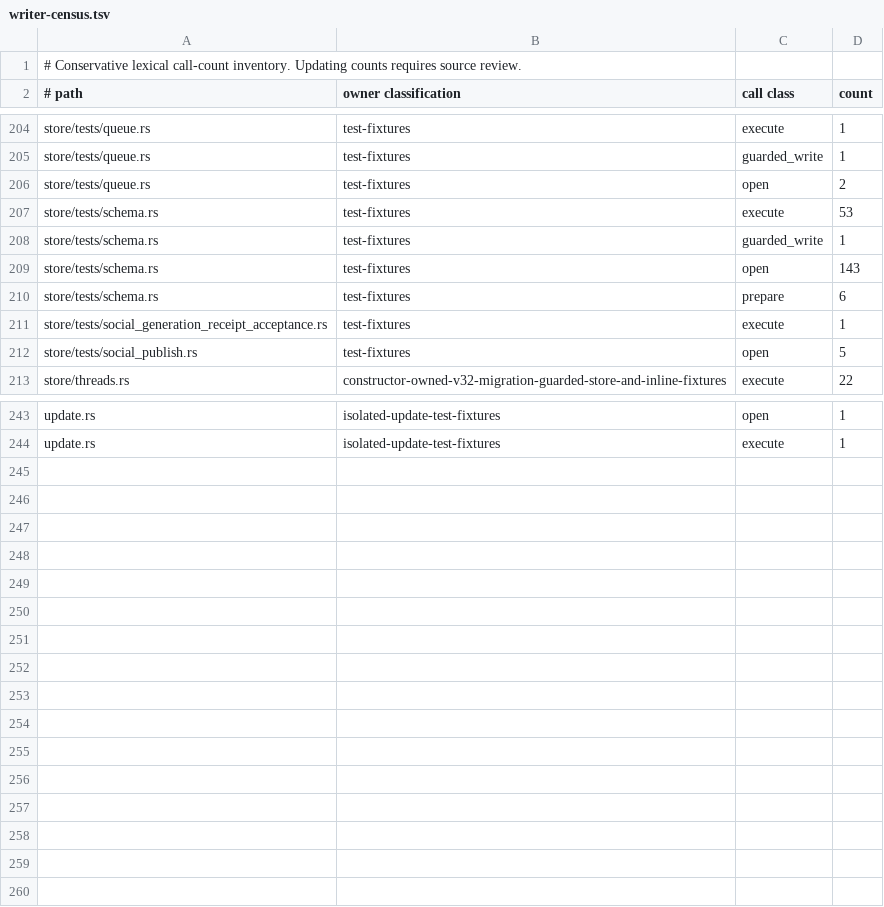
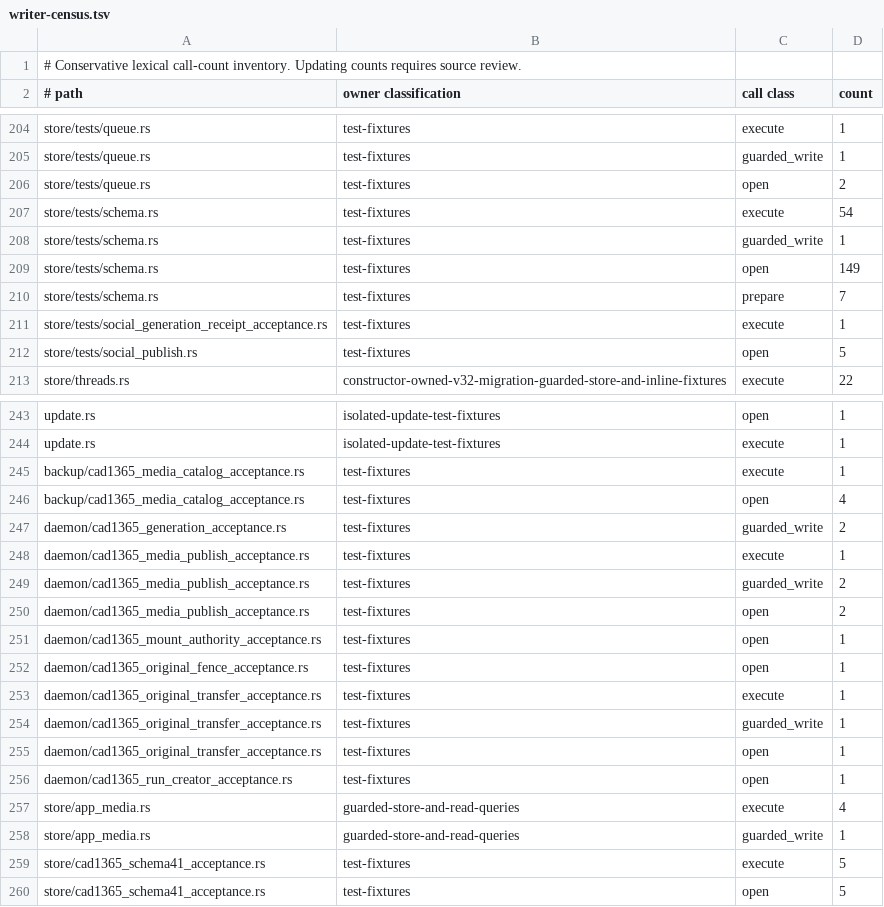
Before and after one commit to favcrm/cadence, a TSV file: src/store/writer-census.tsv, drawn as a sheet; only a part is shown, gaps mark what is left out; the diff covers the shown part only.

Commit message:
CAD-1365: opt-in governed media lifecycle for portable app screens (#1007)
* CAD-1365: opt-in governed media lifecycle for portable app screens

* CAD-1365: regenerate canonical producer for media protocol dependencies

* CAD-1365: complete caller catalog schema and portable backup integration

* CAD-1365: qualify additive media schema45 on current main

* CAD-1365: maintain independent UI acceptance runtime import closure

* CAD-1365: refuse first trailing original byte without accumulating it

* CAD-1365: enforce portable execution fence before original stream

* CAD-1365: maintain independent fixtures for current human realm contracts

* CAD-1365: classify the original fence fixture database open

* CAD-1365: exercise host guards with a minimal generic consumer

* CAD-1365: release original transfer fences between socket writes

* CAD-1365: read both original transfer installs under one snapshot fence

```diff
--- a/src/store/writer-census.tsv
+++ b/src/store/writer-census.tsv
@@ -206,6 +206,6 @@ store/tests/queue.rs	test-fixtures	guarded_write	1
 store/tests/queue.rs	test-fixtures	open	2
-store/tests/schema.rs	test-fixtures	execute	53
+store/tests/schema.rs	test-fixtures	execute	54
 store/tests/schema.rs	test-fixtures	guarded_write	1
-store/tests/schema.rs	test-fixtures	open	143
-store/tests/schema.rs	test-fixtures	prepare	6
+store/tests/schema.rs	test-fixtures	open	149
+store/tests/schema.rs	test-fixtures	prepare	7
 store/tests/social_generation_receipt_acceptance.rs	test-fixtures	execute	1
@@ -244 +244,17 @@ update.rs	isolated-update-test-fixtures	open	1
 update.rs	isolated-update-test-fixtures	execute	1
+backup/cad1365_media_catalog_acceptance.rs	test-fixtures	execute	1
+backup/cad1365_media_catalog_acceptance.rs	test-fixtures	open	4
+daemon/cad1365_generation_acceptance.rs	test-fixtures	guarded_write	2
+daemon/cad1365_media_publish_acceptance.rs	test-fixtures	execute	1
+daemon/cad1365_media_publish_acceptance.rs	test-fixtures	guarded_write	2
+daemon/cad1365_media_publish_acceptance.rs	test-fixtures	open	2
+daemon/cad1365_mount_authority_acceptance.rs	test-fixtures	open	1
+daemon/cad1365_original_fence_acceptance.rs	test-fixtures	open	1
+daemon/cad1365_original_transfer_acceptance.rs	test-fixtures	execute	1
+daemon/cad1365_original_transfer_acceptance.rs	test-fixtures	guarded_write	1
+daemon/cad1365_original_transfer_acceptance.rs	test-fixtures	open	1
+daemon/cad1365_run_creator_acceptance.rs	test-fixtures	open	1
+store/app_media.rs	guarded-store-and-read-queries	execute	4
+store/app_media.rs	guarded-store-and-read-queries	guarded_write	1
+store/cad1365_schema41_acceptance.rs	test-fixtures	execute	5
+store/cad1365_schema41_acceptance.rs	test-fixtures	open	5
```
Also changed, not shown: 1 edited cell elsewhere in this file, 51 other files.
